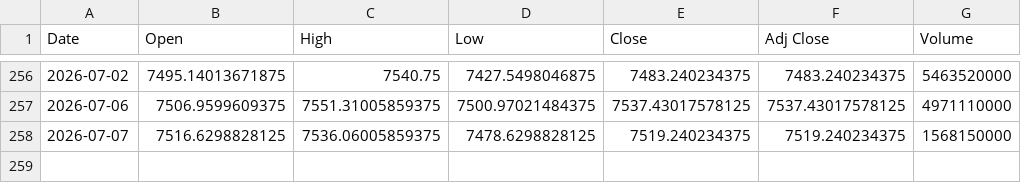
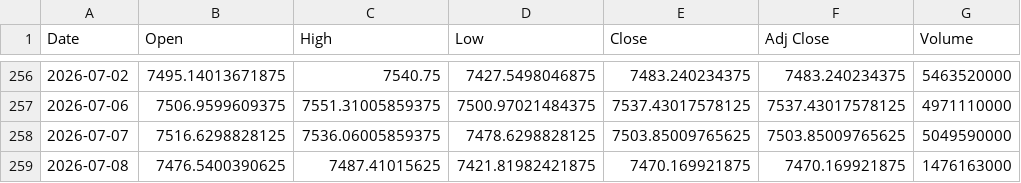
Before and after one commit to SeedFlora/idx-daily-data, a CSV file: data/GSPC.csv, drawn as a sheet; only a part is shown, gaps mark what is left out.

Commit message:
data(US-Global): 2026-07-08

```diff
--- a/data/GSPC.csv
+++ b/data/GSPC.csv
@@ -257,2 +257,3 @@ Date,Open,High,Low,Close,Adj Close,Volume
 2026-07-06,7506.9599609375,7551.31005859375,7500.97021484375,7537.43017578125,7537.43017578125,4971110000
-2026-07-07,7516.6298828125,7536.06005859375,7478.6298828125,7519.240234375,7519.240234375,1568150000
+2026-07-07,7516.6298828125,7536.06005859375,7478.6298828125,7503.85009765625,7503.85009765625,5049590000
+2026-07-08,7476.5400390625,7487.41015625,7421.81982421875,7470.169921875,7470.169921875,1476163000
```
Also changed, not shown: data/DJI.csv, data/IXIC.csv.
